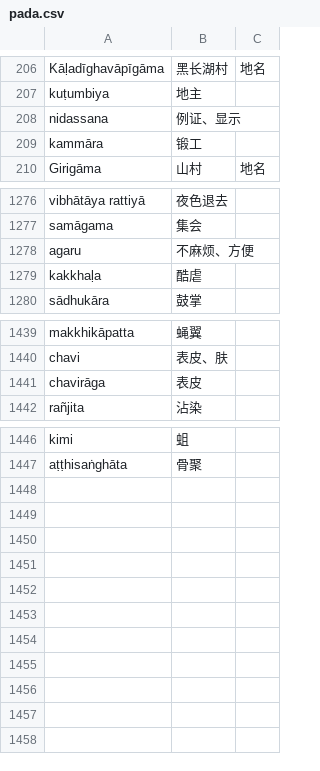
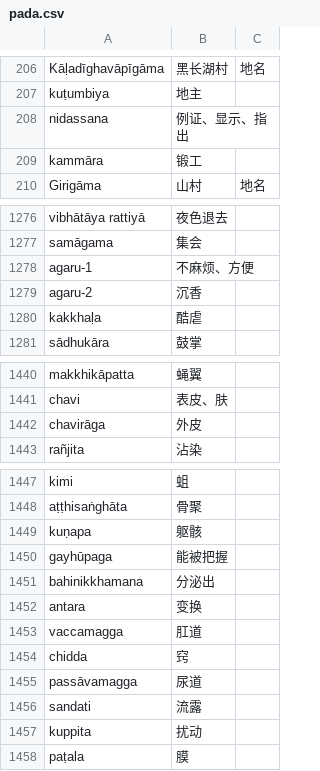
Before and after one commit to jhintr/nirutti, a CSV file: pada.csv, drawn as a sheet; only a part is shown, gaps mark what is left out.

Commit message:
update dict

```diff
--- a/pada.csv
+++ b/pada.csv
@@ -207,3 +207,3 @@ Kāḷadīghavāpīgāma,黑长湖村,地名
 kuṭumbiya,地主,
-nidassana,例证、显示,
+nidassana,例证、显示、指出,
 kammāra,锻工,
@@ -1277,3 +1277,4 @@ vibhātāya rattiyā,夜色退去,
 samāgama,集会,
-agaru,不麻烦、方便,
+agaru-1,不麻烦、方便,
+agaru-2,沉香,
 kakkhaḷa,酷虐,
@@ -1440,3 +1441,3 @@ makkhikāpatta,蝇翼,
 chavi,表皮、肤,
-chavirāga,表皮,
+chavirāga,外皮,
 rañjita,沾染,
@@ -1447 +1448,11 @@ kimi,蛆,
 aṭṭhisaṅghāta,骨聚,
+kuṇapa,躯骸,
+gayhūpaga,能被把握,
+bahinikkhamana,分泌出,
+antara,变换,
+vaccamagga,肛道,
+chidda,窍,
+passāvamagga,尿道,
+sandati,流露,
+kuppita,扰动,
+paṭala,膜,
```
